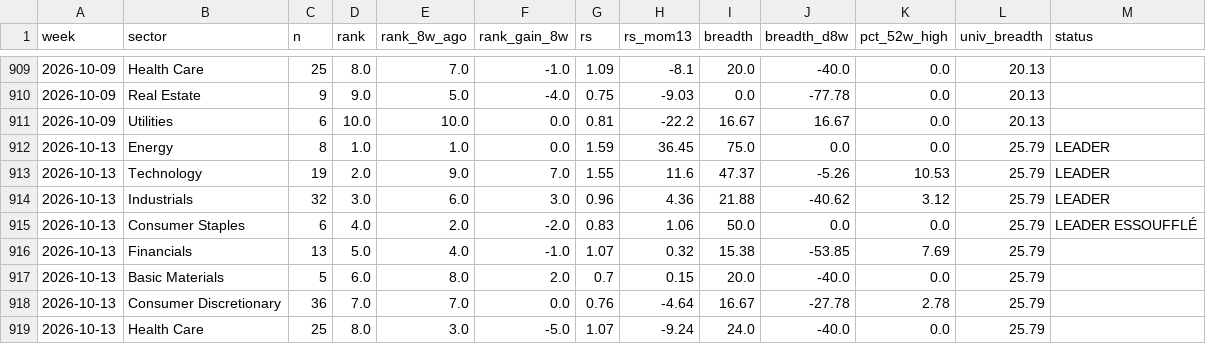
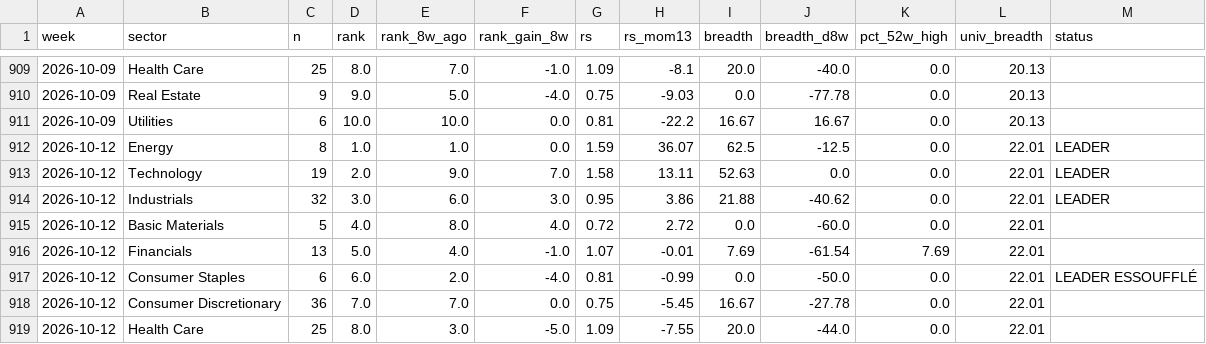
Before and after one commit to BackupBackupFede/ROTATION, a CSV file: history_fr.csv, drawn as a sheet; only a part is shown, gaps mark what is left out; the diff covers the shown part only.

```diff
--- a/history_fr.csv
+++ b/history_fr.csv
@@ -911,9 +911,9 @@
 2026-10-09,Utilities,6,10.0,10.0,0.0,0.81,-22.2,16.67,16.67,0.0,20.13,
-2026-10-13,Energy,8,1.0,1.0,0.0,1.59,36.45,75.0,0.0,0.0,25.79,LEADER
-2026-10-13,Technology,19,2.0,9.0,7.0,1.55,11.6,47.37,-5.26,10.53,25.79,LEADER
-2026-10-13,Industrials,32,3.0,6.0,3.0,0.96,4.36,21.88,-40.62,3.12,25.79,LEADER
-2026-10-13,Consumer Staples,6,4.0,2.0,-2.0,0.83,1.06,50.0,0.0,0.0,25.79,LEADER ESSOUFFLÉ
-2026-10-13,Financials,13,5.0,4.0,-1.0,1.07,0.32,15.38,-53.85,7.69,25.79,
-2026-10-13,Basic Materials,5,6.0,8.0,2.0,0.7,0.15,20.0,-40.0,0.0,25.79,
-2026-10-13,Consumer Discretionary,36,7.0,7.0,0.0,0.76,-4.64,16.67,-27.78,2.78,25.79,
-2026-10-13,Health Care,25,8.0,3.0,-5.0,1.07,-9.24,24.0,-40.0,0.0,25.79,
+2026-10-12,Energy,8,1.0,1.0,0.0,1.59,36.07,62.5,-12.5,0.0,22.01,LEADER
+2026-10-12,Technology,19,2.0,9.0,7.0,1.58,13.11,52.63,0.0,0.0,22.01,LEADER
+2026-10-12,Industrials,32,3.0,6.0,3.0,0.95,3.86,21.88,-40.62,0.0,22.01,LEADER
+2026-10-12,Basic Materials,5,4.0,8.0,4.0,0.72,2.72,0.0,-60.0,0.0,22.01,
+2026-10-12,Financials,13,5.0,4.0,-1.0,1.07,-0.01,7.69,-61.54,7.69,22.01,
+2026-10-12,Consumer Staples,6,6.0,2.0,-4.0,0.81,-0.99,0.0,-50.0,0.0,22.01,LEADER ESSOUFFLÉ
+2026-10-12,Consumer Discretionary,36,7.0,7.0,0.0,0.75,-5.45,16.67,-27.78,0.0,22.01,
+2026-10-12,Health Care,25,8.0,3.0,-5.0,1.09,-7.55,20.0,-44.0,0.0,22.01,
```
Also changed, not shown: 8 edited cells elsewhere in this file, history_us.csv, 2 other files.
